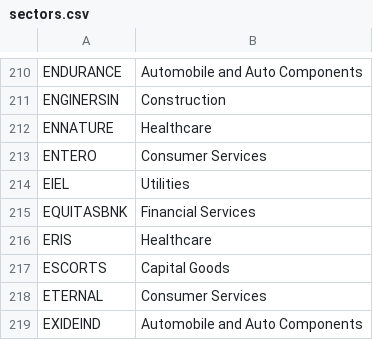
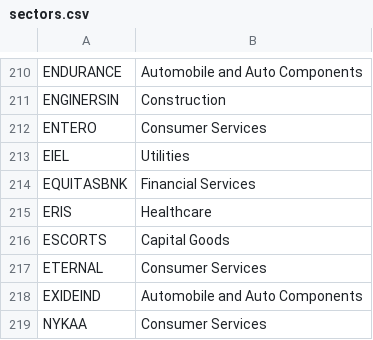
Before and after one commit to AADITR2189/trade, a CSV file: data/sectors.csv, drawn as a sheet; only a part is shown, gaps mark what is left out; the shorter side is filled out with more unchanged rows; the diff names each change by its address in the sheet, - before the commit and + after, or states it on an @@ line.

```diff
--- a/data/sectors.csv
+++ b/data/sectors.csv
-row 212: ENNATURE | Healthcare
```
Also changed, not shown: data/nse_equity.csv, data/picks.csv, 2 other files.
